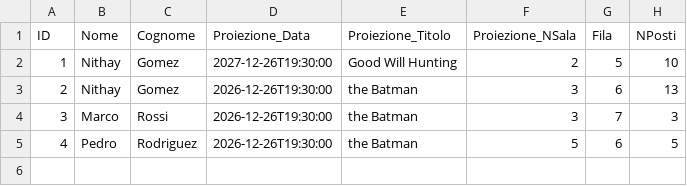
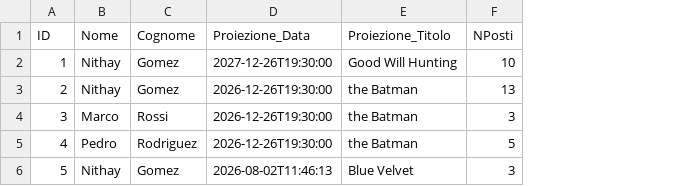
Before and after one commit to FrancescoFerrari-8K/Laboratorio-A-2026_-Francesco-Ferrari-Pasquale-Di-Tuccio-Nithay-Patricia-Gomez-Silva, a CSV file: data/Prenotazioni.csv, drawn as a sheet; removed rows and columns are numbered as before the commit, all else as after; the diff names each change by its address in the sheet, - before the commit and + after, or states it on an @@ line.

Commit message:
creazione di metodi, modifica, elimina per prenotazioni.

```diff
--- a/data/Prenotazioni.csv
+++ b/data/Prenotazioni.csv
-column F (Proiezione_NSala), rows 2-5: 2 | 3 | 3 | 5
-column G (Fila), rows 2-5: 5 | 6 | 7 | 6
+row 6: 5 | Nithay | Gomez | 2026-08-02T11:46:13 | Blue Velvet | 3
```
Also changed, not shown: 6 other files.
